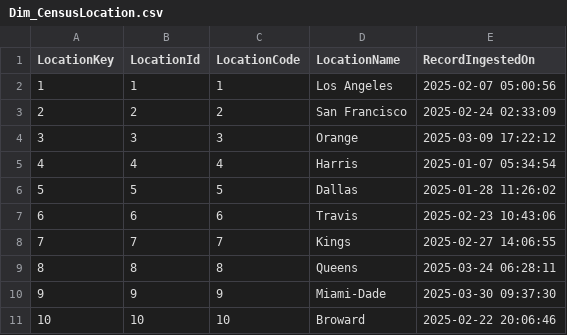
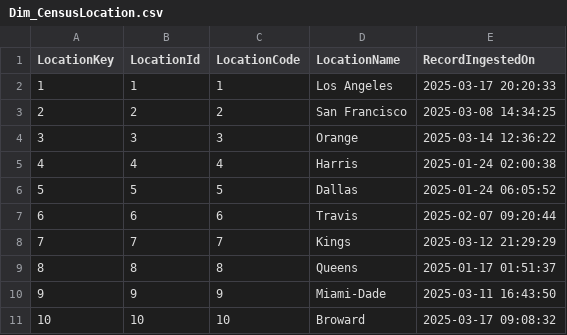
Before and after one commit to sujay1990-vm/vm-GenAI_BI, a CSV file: data/Dim_CensusLocation.csv, drawn as a sheet.

```diff
--- a/data/Dim_CensusLocation.csv
+++ b/data/Dim_CensusLocation.csv
@@ -1,11 +1,11 @@
 LocationKey,LocationId,LocationCode,LocationName,RecordIngestedOn
-1,1,1,Los Angeles,2025-02-07 05:00:56
-2,2,2,San Francisco,2025-02-24 02:33:09
-3,3,3,Orange,2025-03-09 17:22:12
-4,4,4,Harris,2025-01-07 05:34:54
-5,5,5,Dallas,2025-01-28 11:26:02
-6,6,6,Travis,2025-02-23 10:43:06
-7,7,7,Kings,2025-02-27 14:06:55
-8,8,8,Queens,2025-03-24 06:28:11
-9,9,9,Miami-Dade,2025-03-30 09:37:30
-10,10,10,Broward,2025-02-22 20:06:46
+1,1,1,Los Angeles,2025-03-17 20:20:33
+2,2,2,San Francisco,2025-03-08 14:34:25
+3,3,3,Orange,2025-03-14 12:36:22
+4,4,4,Harris,2025-01-24 02:00:38
+5,5,5,Dallas,2025-01-24 06:05:52
+6,6,6,Travis,2025-02-07 09:20:44
+7,7,7,Kings,2025-03-12 21:29:29
+8,8,8,Queens,2025-01-17 01:51:37
+9,9,9,Miami-Dade,2025-03-11 16:43:50
+10,10,10,Broward,2025-03-17 09:08:32
```
Also changed, not shown: data/Dim_CensusFacility.csv, data/Dim_CensusRoomType.csv, 8 other files.
